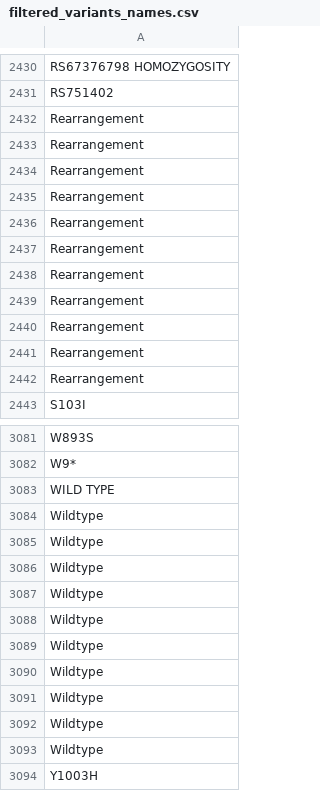
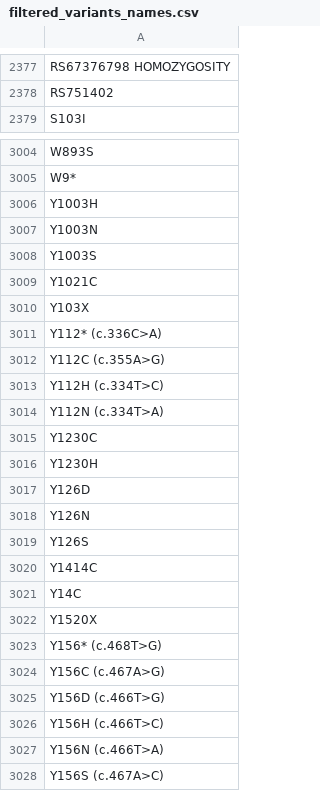
Before and after one commit to hastingslab-org/evidence-database, a CSV file: genomics/filtered_variants_names.csv, drawn as a sheet; only a part is shown, gaps mark what is left out; the shorter side is filled out with more unchanged rows; the diff covers the shown part only; the diff names each change by its address in the sheet, - before the commit and + after, or states it on an @@ line.

```diff
--- a/genomics/filtered_variants_names.csv
+++ b/genomics/filtered_variants_names.csv
-row 2432: Rearrangement
-row 2433: Rearrangement
-row 2434: Rearrangement
-row 2435: Rearrangement
-row 2436: Rearrangement
-row 2437: Rearrangement
-row 2438: Rearrangement
-row 2439: Rearrangement
-row 2440: Rearrangement
-row 2441: Rearrangement
-row 2442: Rearrangement
-row 3083: WILD TYPE
-row 3084: Wildtype
-row 3085: Wildtype
-row 3086: Wildtype
-row 3087: Wildtype
-row 3088: Wildtype
-row 3089: Wildtype
-row 3090: Wildtype
-row 3091: Wildtype
-row 3092: Wildtype
-row 3093: Wildtype
```
Also changed, not shown: 82 removed rows and 1 edited cell elsewhere in this file, 6 other files.
